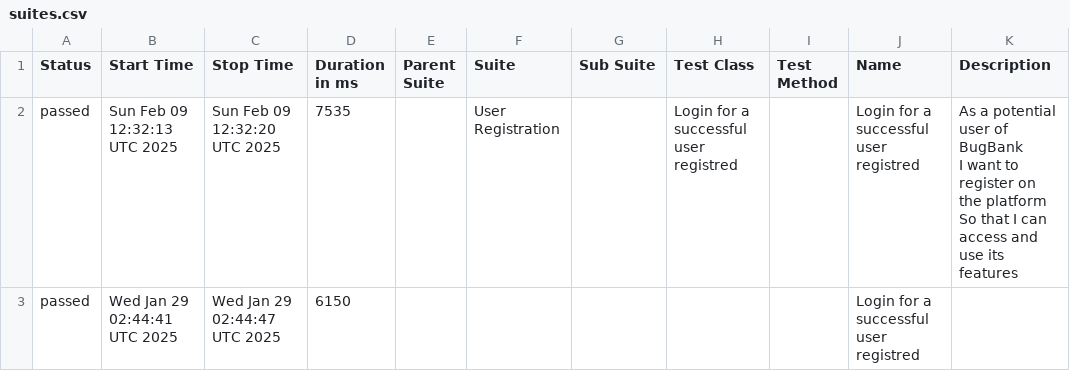
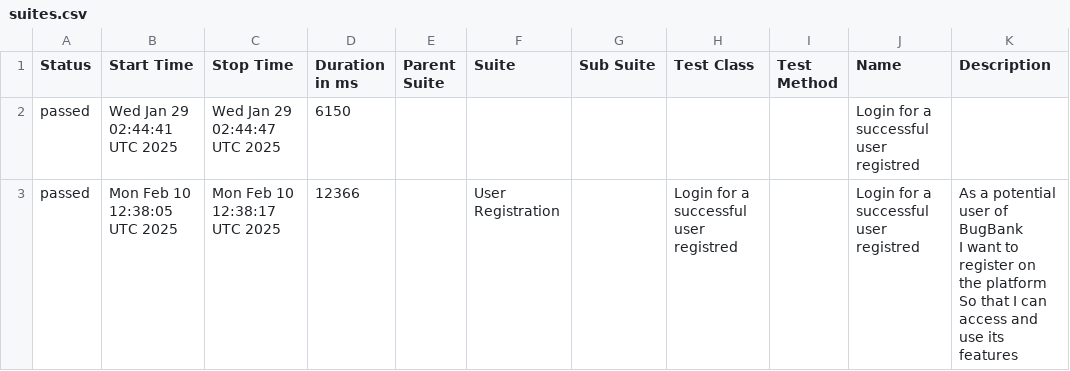
Before and after one commit to marcoshioka/JavaSeleniumCucumber, a CSV file: data/suites.csv, drawn as a sheet; removed rows and columns are numbered as before the commit, all else as after; ↵ is a line break in a cell; the diff names each change by its address in the sheet, - before the commit and + after, or states it on an @@ line.

```diff
--- a/data/suites.csv
+++ b/data/suites.csv
-row 2: passed | Sun Feb 09 12:32:13 UTC 2025 | Sun Feb 09 12:32:20 UTC 2025 | 7535 |  | User Registration |  | Login for a successful user registred |  | Login for a successful user registred | As a potential user of BugBank ↵ I want to register on the platform ↵ So that I can access and use its features
+row 3: passed | Mon Feb 10 12:38:05 UTC 2025 | Mon Feb 10 12:38:17 UTC 2025 | 12366 |  | User Registration |  | Login for a successful user registred |  | Login for a successful user registred | As a potential user of BugBank ↵ I want to register on the platform ↵ So that I can access and use its features
```
Also changed, not shown: 20 other files.
